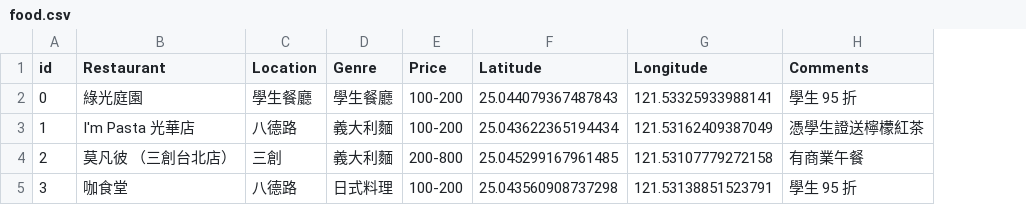
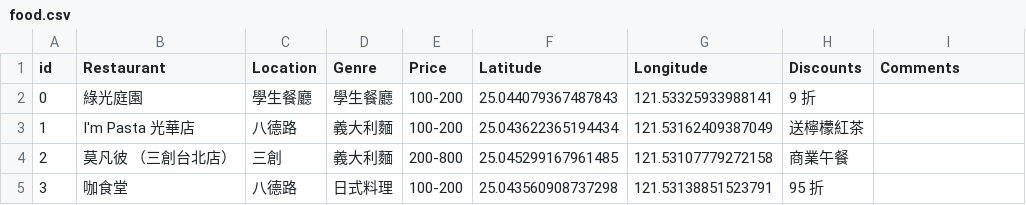
Before and after one commit to kevinlee-06/npc-food, a CSV file: public/food.csv, drawn as a sheet; addresses are those after the commit; the diff names each change by its address in the sheet, - before the commit and + after, or states it on an @@ line.

Commit message:
fix: update food.csv to include discounts and improve comment clarity

```diff
--- a/public/food.csv
+++ b/public/food.csv
+column H (Discounts), rows 2-5: 9 折 | 送檸檬紅茶 | 商業午餐 | 95 折
-I2 (Comments): 學生 95 折
+I2 (Comments): (empty)
-I3 (Comments): 憑學生證送檸檬紅茶
+I3 (Comments): (empty)
-I4 (Comments): 有商業午餐
+I4 (Comments): (empty)
-I5 (Comments): 學生 95 折
+I5 (Comments): (empty)
```
